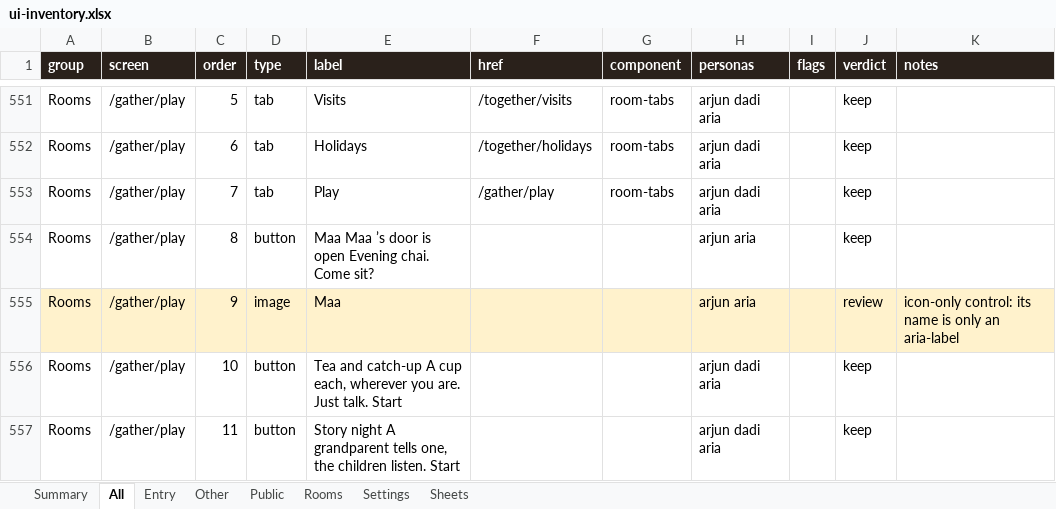
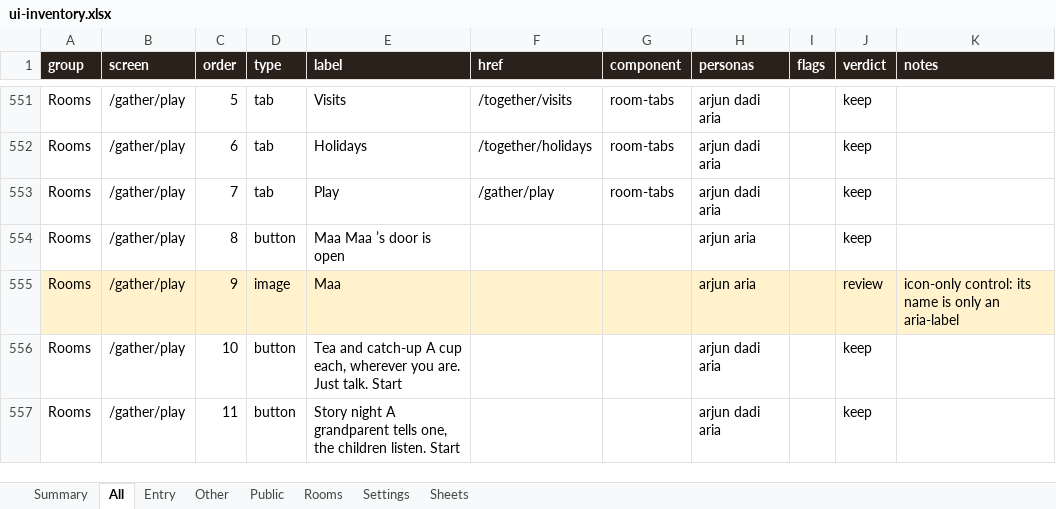
Before and after one commit to Sanjeevlabs/Nearer, an Excel workbook: docs/ui-inventory.xlsx, sheet All, drawn as a sheet; only a part is shown, gaps mark what is left out; values as stored, in another font and other column widths than the file's, no borders; the diff covers the shown part only; the diff names each change by its address in the sheet, - before the commit and + after, or states it on an @@ line.

```diff
--- a/docs/ui-inventory.xlsx (sheet All)
+++ b/docs/ui-inventory.xlsx (sheet All)
-E554 (label): Maa Maa ’s door is open Evening chai. Come sit?
+E554 (label): Maa Maa ’s door is open
```
Also changed, not shown: 6 edited cells elsewhere in this sheet, sheet Rooms, sheet Entry, 2 other files.
